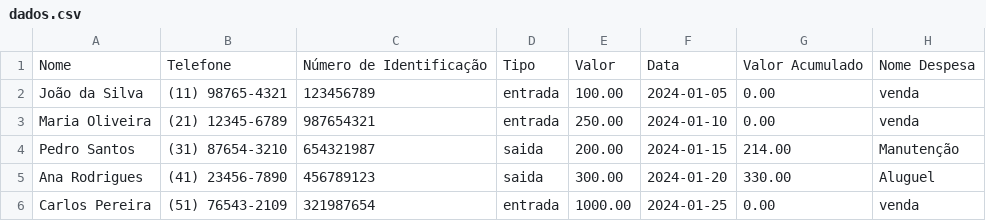
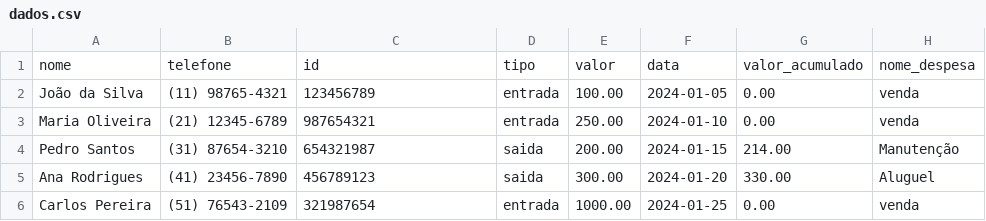
Before and after one commit to LuizAnthonio/Fluxo-de-Caixa-Node-JS, a CSV file: dados.csv, drawn as a sheet; only a part is shown.

```diff
--- a/dados.csv
+++ b/dados.csv
@@ -1,2 +1,2 @@
-Nome,Telefone,Número de Identificação,Tipo,Valor,Data,Valor Acumulado,Nome Despesa
+nome,telefone,id,tipo,valor,data,valor_acumulado,nome_despesa
 João da Silva,(11) 98765-4321,123456789,entrada,100.00,2024-01-05,0.00,venda
```
Also changed, not shown: 3 other files.
